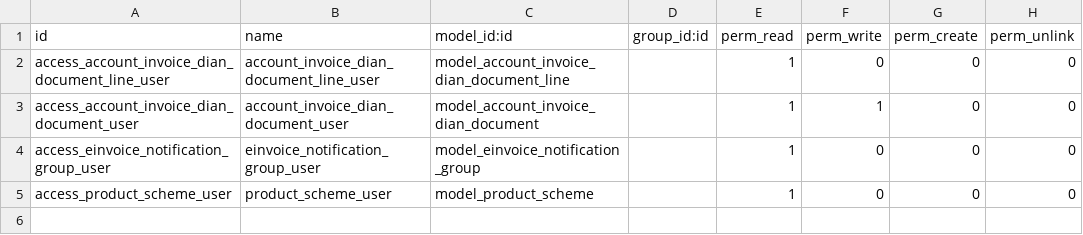
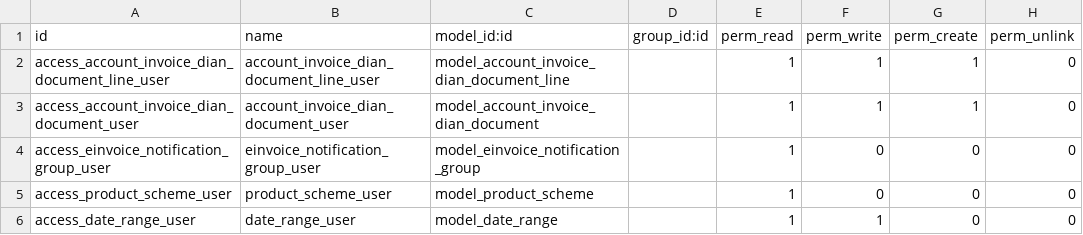
Before and after one commit to proyecto-evoluzion/l10n-colombia, a CSV file: l10n_co_account_e_invoicing/security/ir.model.access.csv, drawn as a sheet.

```diff
--- a/l10n_co_account_e_invoicing/security/ir.model.access.csv
+++ b/l10n_co_account_e_invoicing/security/ir.model.access.csv
@@ -1,5 +1,6 @@
 id,name,model_id:id,group_id:id,perm_read,perm_write,perm_create,perm_unlink
-access_account_invoice_dian_document_line_user,account_invoice_dian_document_line_user,model_account_invoice_dian_document_line,"",1,0,0,0
-access_account_invoice_dian_document_user,account_invoice_dian_document_user,model_account_invoice_dian_document,,1,1,0,0
+access_account_invoice_dian_document_line_user,account_invoice_dian_document_line_user,model_account_invoice_dian_document_line,,1,1,1,0
+access_account_invoice_dian_document_user,account_invoice_dian_document_user,model_account_invoice_dian_document,,1,1,1,0
 access_einvoice_notification_group_user,einvoice_notification_group_user,model_einvoice_notification_group,,1,0,0,0
 access_product_scheme_user,product_scheme_user,model_product_scheme,,1,0,0,0
+access_date_range_user,date_range_user,model_date_range,,1,1,0,0
```
Also changed, not shown: 7 other files.
